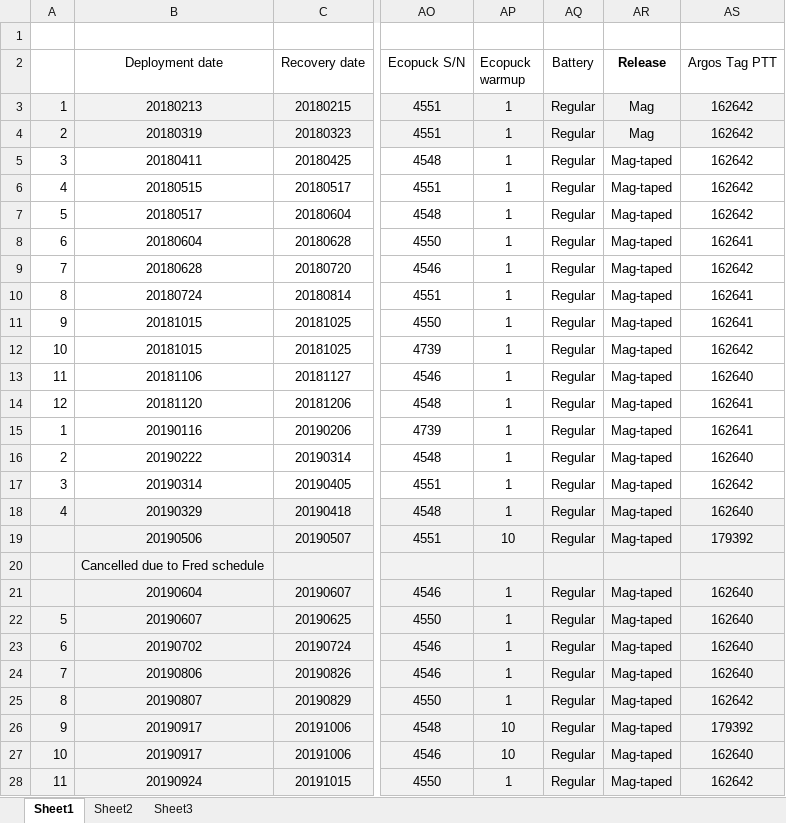
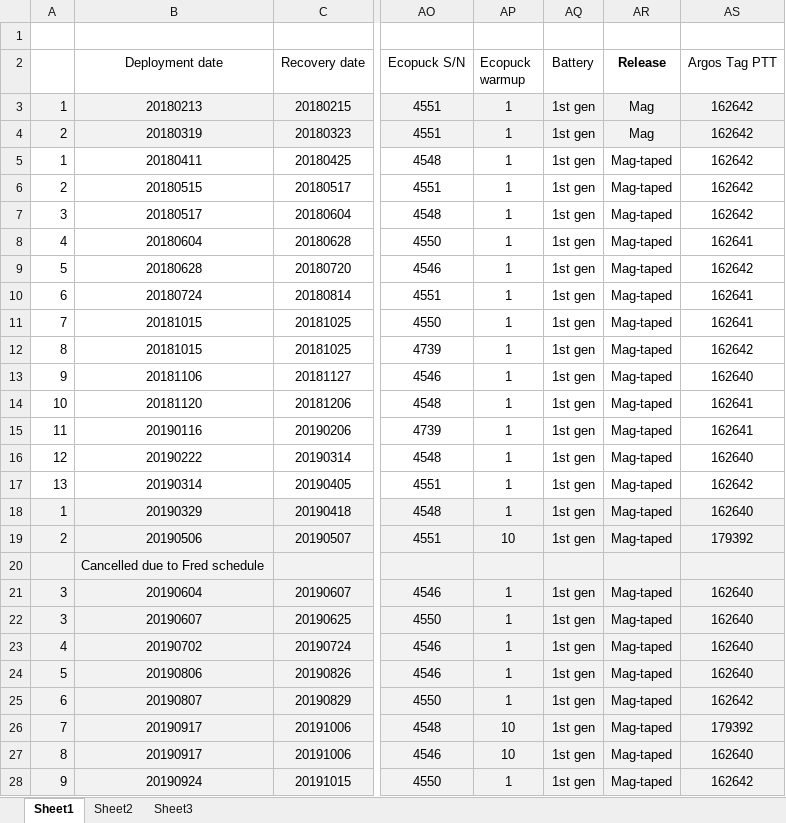
Before and after one commit to DFOglider/pilotingApp, an Excel workbook: GliderMission.xlsx, sheet Sheet1, drawn as a sheet; only a part is shown, gaps mark what is left out; values as stored, in another font and other column widths than the file's, no borders; the diff covers the shown part only; the diff names each change by its address in the sheet, - before the commit and + after, or states it on an @@ line.

```diff
--- a/GliderMission.xlsx (sheet Sheet1)
+++ b/GliderMission.xlsx (sheet Sheet1)
-AQ3:AQ19 (Battery): Regular
+AQ3:AQ19 (Battery): 1st gen
-A5: 3
+A5: 1
-A6: 4
+A6: 2
-A7: 5
+A7: 3
-A8: 6
+A8: 4
-A9: 7
+A9: 5
-A10: 8
+A10: 6
-A11: 9
+A11: 7
-A12: 10
+A12: 8
-A13: 11
+A13: 9
-A14: 12
+A14: 10
-A15: 1
+A15: 11
-A16: 2
+A16: 12
-A17: 3
+A17: 13
-A18: 4
+A18: 1
-A19: (empty)
+A19: 2
-A21: (empty)
+A21: 3
-AQ21:AQ28 (Battery): Regular
+AQ21:AQ28 (Battery): 1st gen
-A22: 5
+A22: 3
-A23: 6
+A23: 4
-A24: 7
+A24: 5
-A25: 8
+A25: 6
-A26: 9
+A26: 7
-A27: 10
+A27: 8
-A28: 11
+A28: 9
```
Also changed, not shown: 5 added rows, 65 edited cells and cell formats elsewhere in this sheet.
